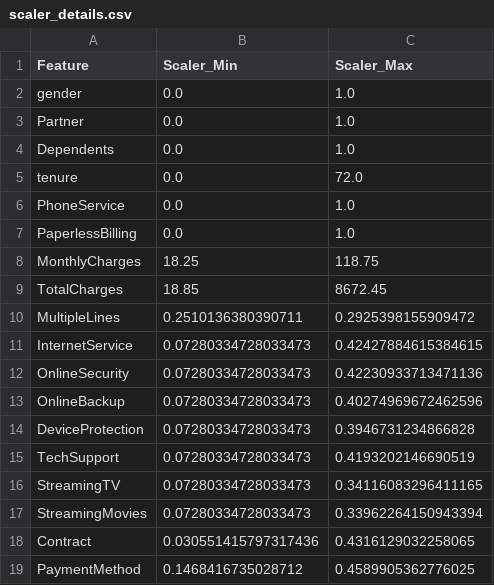
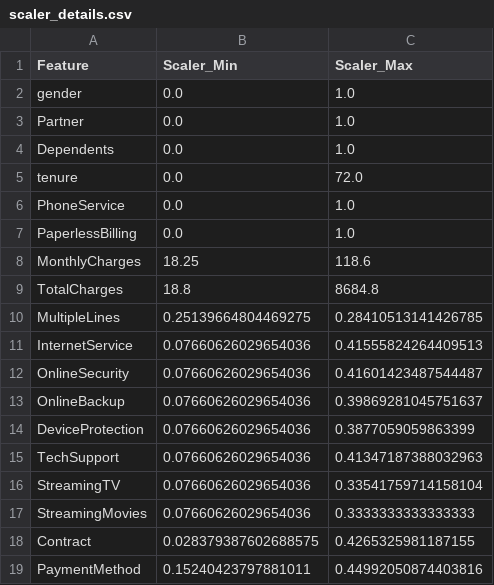
Before and after one commit to bhagwat-chate/telco-customer-churn, a CSV file: source/ml/scaler_details.csv, drawn as a sheet.

```diff
--- a/source/ml/scaler_details.csv
+++ b/source/ml/scaler_details.csv
@@ -7,13 +7,13 @@ PhoneService,0.0,1.0
 PaperlessBilling,0.0,1.0
-MonthlyCharges,18.25,118.75
-TotalCharges,18.85,8672.45
-MultipleLines,0.2510136380390711,0.2925398155909472
-InternetService,0.07280334728033473,0.42427884615384615
-OnlineSecurity,0.07280334728033473,0.42230933713471136
-OnlineBackup,0.07280334728033473,0.40274969672462596
-DeviceProtection,0.07280334728033473,0.3946731234866828
-TechSupport,0.07280334728033473,0.4193202146690519
-StreamingTV,0.07280334728033473,0.34116083296411165
-StreamingMovies,0.07280334728033473,0.33962264150943394
-Contract,0.030551415797317436,0.4316129032258065
-PaymentMethod,0.1468416735028712,0.4589905362776025
+MonthlyCharges,18.25,118.6
+TotalCharges,18.8,8684.8
+MultipleLines,0.25139664804469275,0.28410513141426785
+InternetService,0.07660626029654036,0.41555824264409513
+OnlineSecurity,0.07660626029654036,0.41601423487544487
+OnlineBackup,0.07660626029654036,0.39869281045751637
+DeviceProtection,0.07660626029654036,0.3877059059863399
+TechSupport,0.07660626029654036,0.41347187388032963
+StreamingTV,0.07660626029654036,0.33541759714158104
+StreamingMovies,0.07660626029654036,0.3333333333333333
+Contract,0.028379387602688575,0.4265325981187155
+PaymentMethod,0.15240423797881011,0.44992050874403816
```
Also changed, not shown: source/ml/imputation_values.csv, 8 other files.
